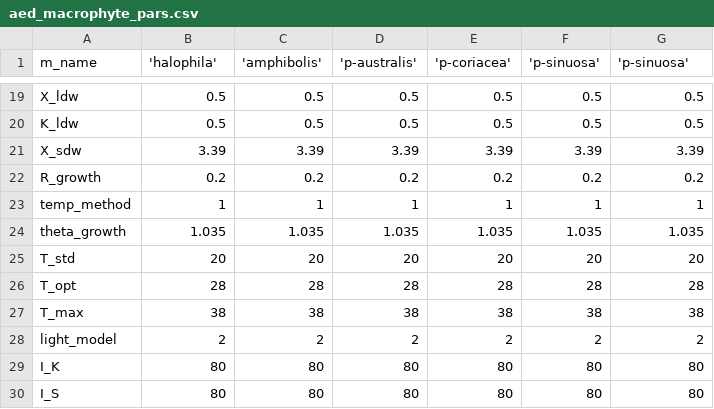
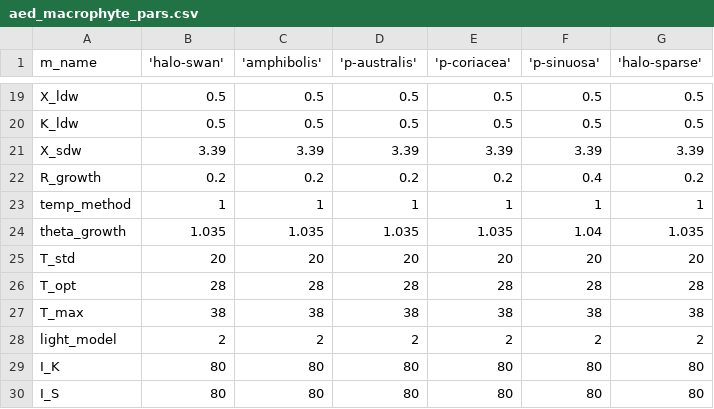
Before and after one commit to SEAF-CS/csiem_model_tfvaed_1.7, a CSV file: model_components/includes/wq-eco/aed_macrophyte_pars.csv, drawn as a sheet; only a part is shown, gaps mark what is left out; the diff names each change by its address in the sheet, - before the commit and + after, or states it on an @@ line.

```diff
--- a/model_components/includes/wq-eco/aed_macrophyte_pars.csv
+++ b/model_components/includes/wq-eco/aed_macrophyte_pars.csv
-B1: 'halophila'
+B1: 'halo-swan'
-G1: 'p-sinuosa'
+G1: 'halo-sparse'
-F22 ('p-sinuosa'): 0.2
+F22 ('p-sinuosa'): 0.4
-F24 ('p-sinuosa'): 1.035
+F24 ('p-sinuosa'): 1.04
```
Also changed, not shown: model_components/includes/wq/aed_phyto_pars.csv, 1 other file.
